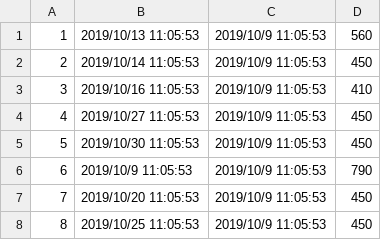
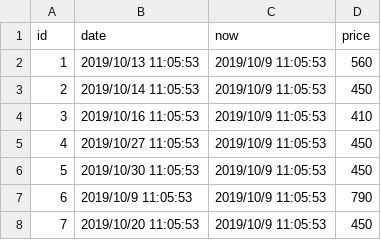
Before and after one commit to Anymre/PIc-search-engine, a CSV file: forward.csv, drawn as a sheet; only a part is shown; the shorter side is filled out with more unchanged rows.

Commit message:
sth

```diff
--- a/forward.csv
+++ b/forward.csv
@@ -1 +1,2 @@
+"id","date","now","price"
 "1","2019/10/13 11:05:53","2019/10/9 11:05:53","560"
```
